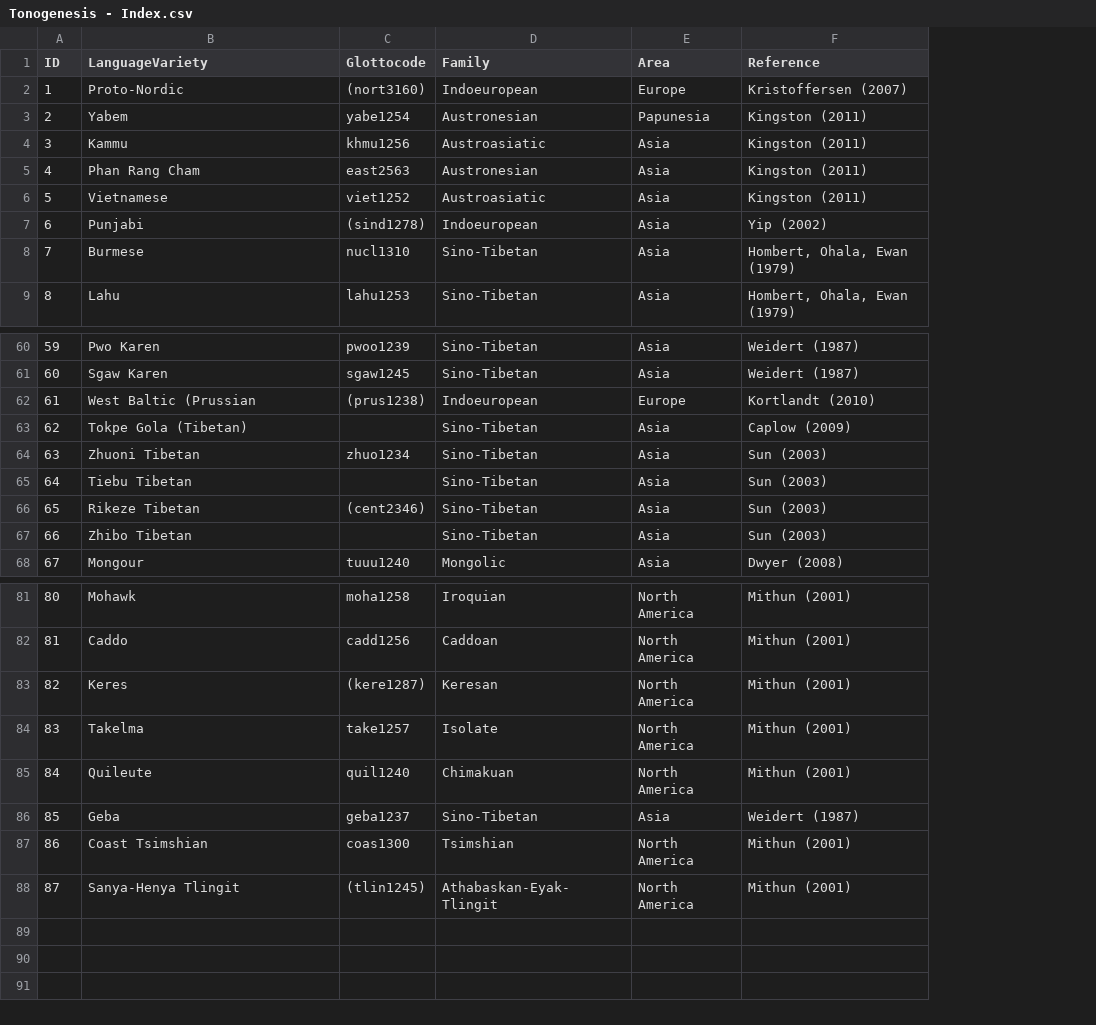
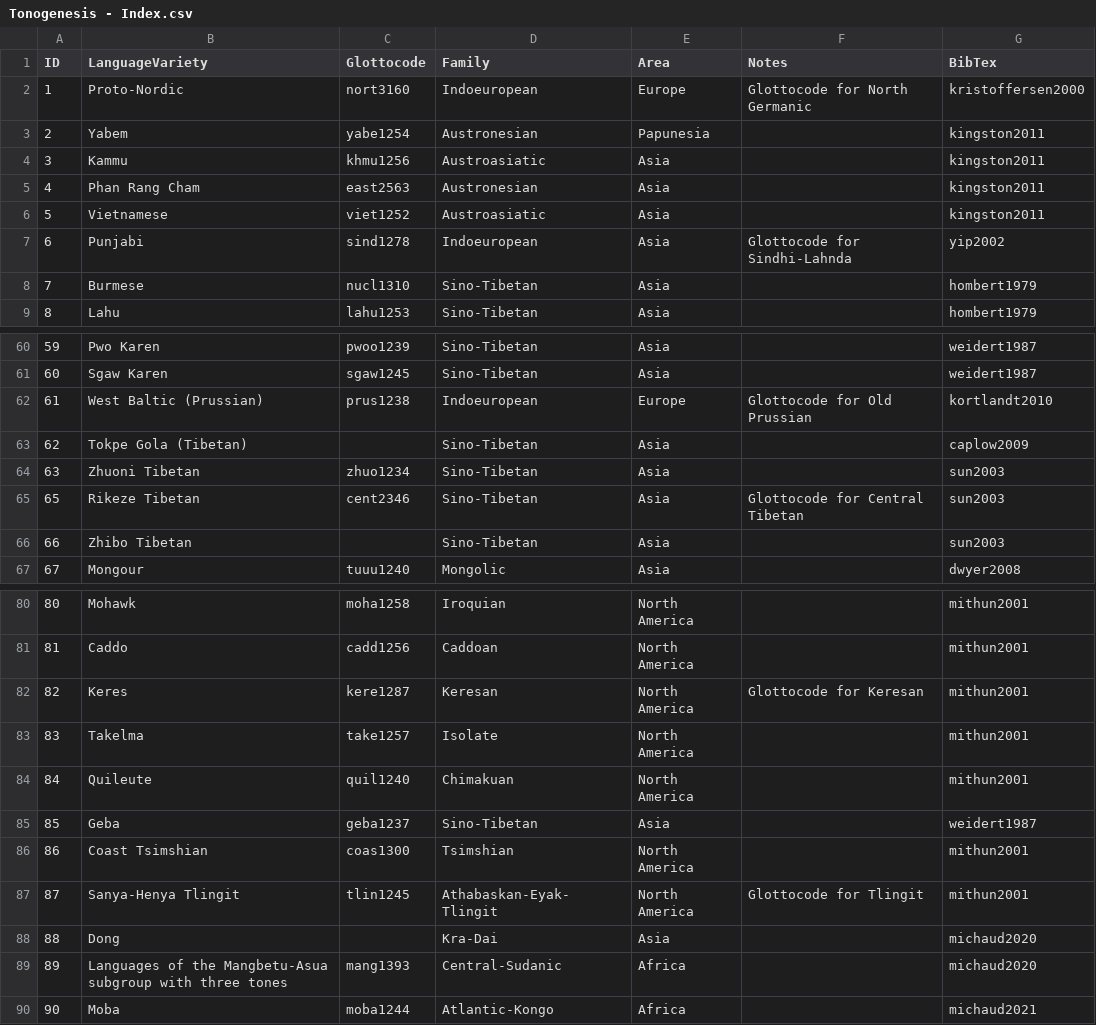
Before and after one commit to bambooforest/tono_db, a CSV file: data/Tonogenesis - Index.csv, drawn as a sheet; only a part is shown, gaps mark what is left out; removed rows and columns are numbered as before the commit, all else as after; the diff covers the shown part only; the diff names each change by its address in the sheet, - before the commit and + after, or states it on an @@ line.

Commit message:
pull from new spreadsheets

```diff
--- a/data/Tonogenesis - Index.csv
+++ b/data/Tonogenesis - Index.csv
-column F (Reference), rows 2-9: Kristoffersen (2007) | Kingston (2011) | Kingston (2011) | Kingston (2011) | Kingston (2011) | Yip (2002) | Hombert, Ohala, Ewan (1979) | Hombert, Ohala, Ewan (1979); rows 60-64: Weidert (1987) | Weidert (1987) | Kortlandt (2010) | Caplow (2009) | Sun (2003); rows 66-68: Sun (2003) | Sun (2003) | Dwyer (2008); rows 81-88: Mithun (2001) | Mithun (2001) | Mithun (2001) | Mithun (2001) | Mithun (2001) | Weidert (1987) | Mithun (2001) | Mithun (2001)
+column F (Notes), rows 2-7: Glottocode for North Germanic |  |  |  |  | Glottocode for Sindhi-Lahnda; rows 62-65: Glottocode for Old Prussian |  |  | Glottocode for Central Tibetan; rows 82-87: Glottocode for Keresan |  |  |  |  | Glottocode for Tlingit
+column G (BibTex), rows 2-9: kristoffersen2000 | kingston2011 | kingston2011 | kingston2011 | kingston2011 | yip2002 | hombert1979 | hombert1979; rows 60-67: weidert1987 | weidert1987 | kortlandt2010 | caplow2009 | sun2003 | sun2003 | sun2003 | dwyer2008; rows 80-87: mithun2001 | mithun2001 | mithun2001 | mithun2001 | mithun2001 | weidert1987 | mithun2001 | mithun2001
-C2 (Glottocode): (nort3160)
+C2 (Glottocode): nort3160
-C7 (Glottocode): (sind1278)
+C7 (Glottocode): sind1278
-B62 (LanguageVariety): West Baltic (Prussian
+B62 (LanguageVariety): West Baltic (Prussian)
-C62 (Glottocode): (prus1238)
+C62 (Glottocode): prus1238
-row 65: 64 | Tiebu Tibetan |  | Sino-Tibetan | Asia | Sun (2003)
-C65 (Glottocode): (cent2346)
+C65 (Glottocode): cent2346
-C82 (Glottocode): (kere1287)
+C82 (Glottocode): kere1287
-C87 (Glottocode): (tlin1245)
+C87 (Glottocode): tlin1245
+row 88: 88 | Dong |  | Kra-Dai | Asia |  | michaud2020
+row 89: 89 | Languages of the Mangbetu-Asua subgroup with three tones | mang1393 | Central-Sudanic | Africa |  | michaud2020
+row 90: 90 | Moba | moba1244 | Atlantic-Kongo | Africa |  | michaud2021
```
Also changed, not shown: 12 edited cells elsewhere in this file, 1 other file.
